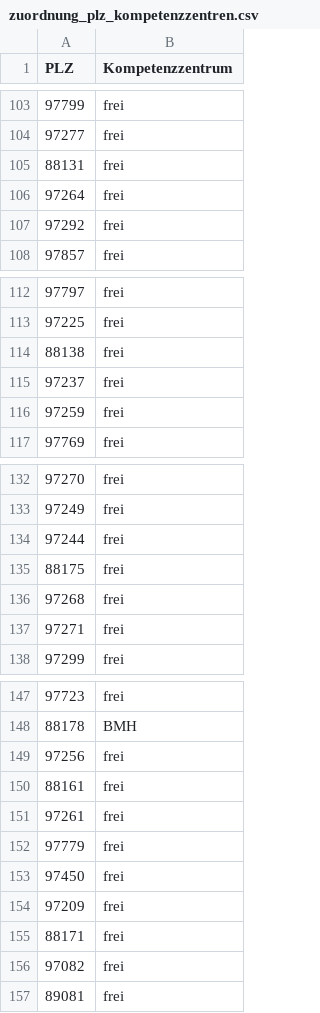
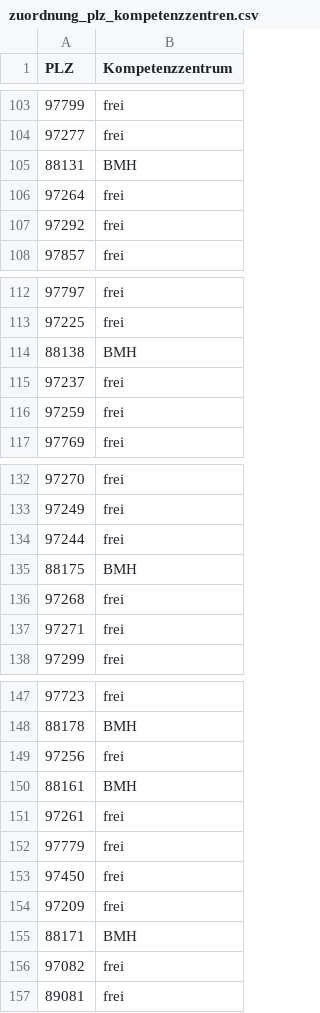
Before and after one commit to roadbike-hias/suedwaerme, a CSV file: zuordnung_plz_kompetenzzentren.csv, drawn as a sheet; only a part is shown, gaps mark what is left out.

Commit message:
Update zuordnung_plz_kompetenzzentren.csv

```diff
--- a/zuordnung_plz_kompetenzzentren.csv
+++ b/zuordnung_plz_kompetenzzentren.csv
@@ -104,3 +104,3 @@ PLZ,Kompetenzzentrum
 97277,frei
-88131,frei
+88131,BMH
 97264,frei
@@ -113,3 +113,3 @@ PLZ,Kompetenzzentrum
 97225,frei
-88138,frei
+88138,BMH
 97237,frei
@@ -134,3 +134,3 @@ PLZ,Kompetenzzentrum
 97244,frei
-88175,frei
+88175,BMH
 97268,frei
@@ -149,3 +149,3 @@ PLZ,Kompetenzzentrum
 97256,frei
-88161,frei
+88161,BMH
 97261,frei
@@ -154,3 +154,3 @@ PLZ,Kompetenzzentrum
 97209,frei
-88171,frei
+88171,BMH
 97082,frei
```
